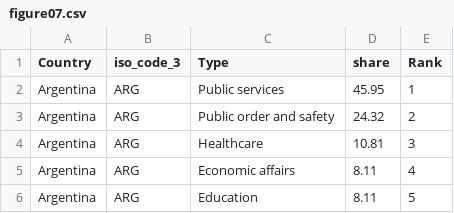
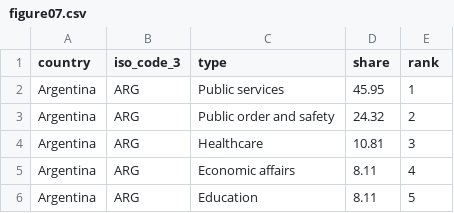
Before and after one commit to UNDP-Data/dv-lac-hdi-report-data-repository, a CSV file: data/chapter-03/country/figure07.csv, drawn as a sheet; only a part is shown.

Commit message:
Update figure07.csv

```diff
--- a/data/chapter-03/country/figure07.csv
+++ b/data/chapter-03/country/figure07.csv
@@ -1,2 +1,2 @@
-Country,iso_code_3,Type,share,Rank
+country,iso_code_3,type,share,rank
 Argentina,ARG,Public services,45.95,1
```
